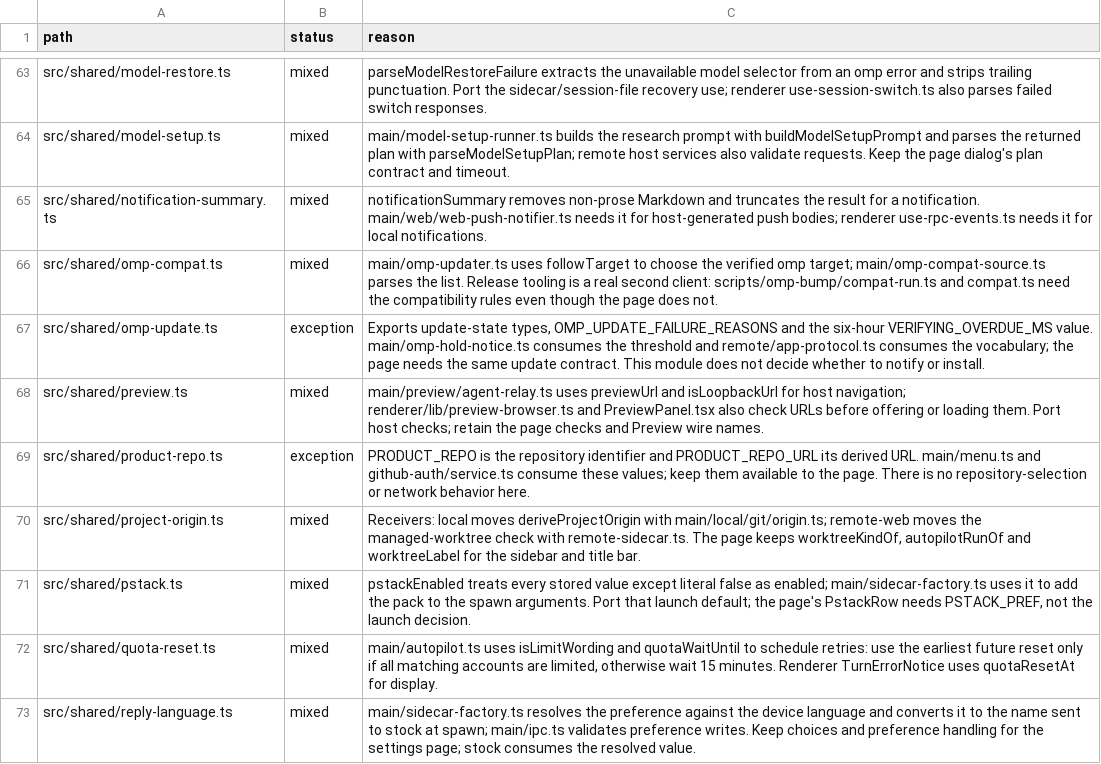
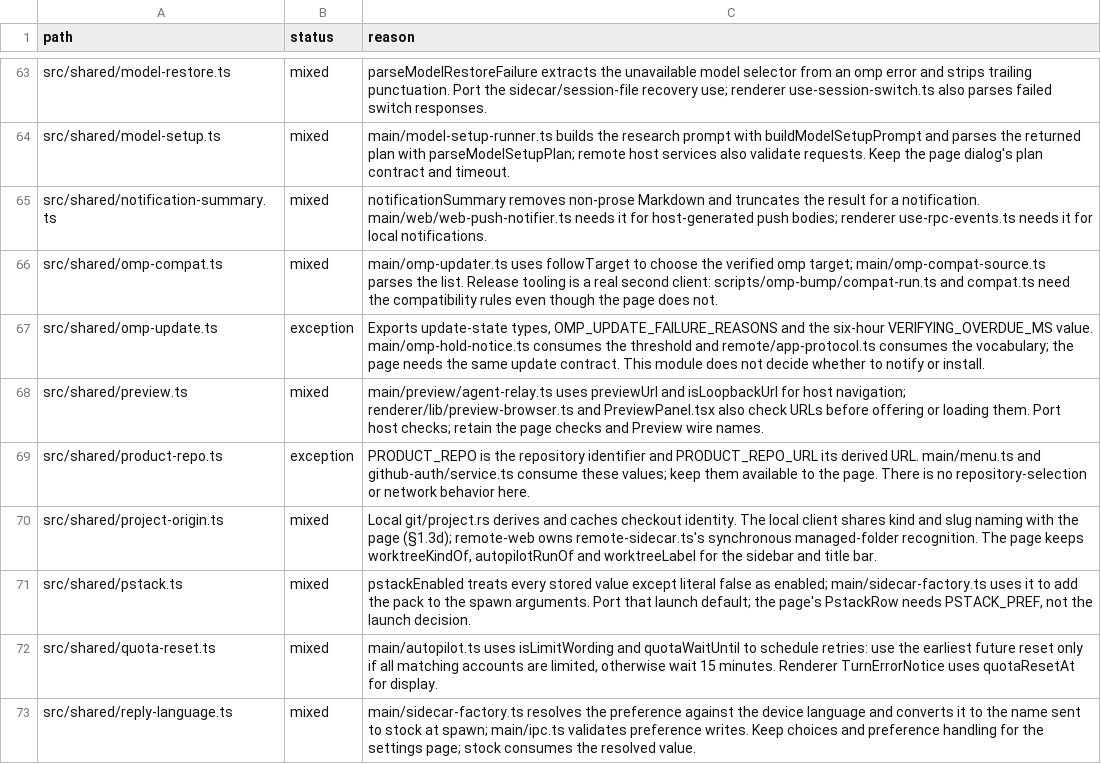
Before and after one commit to seuput-inc/ompdesk, a TSV file: docs/rust-inventory/host-imports.tsv, drawn as a sheet; only a part is shown, gaps mark what is left out.

```diff
--- a/docs/rust-inventory/host-imports.tsv
+++ b/docs/rust-inventory/host-imports.tsv
@@ -69,3 +69,3 @@ src/shared/preview.ts	mixed	main/preview/agent-relay.ts uses previewUrl and isLo
 src/shared/product-repo.ts	exception	PRODUCT_REPO is the repository identifier and PRODUCT_REPO_URL its derived URL. main/menu.ts and github-auth/service.ts consume these values; keep them available to the page. There is no repository-selection or network behavior here.
-src/shared/project-origin.ts	mixed	Receivers: local moves deriveProjectOrigin with main/local/git/origin.ts; remote-web moves the managed-worktree check with remote-sidecar.ts. The page keeps worktreeKindOf, autopilotRunOf and worktreeLabel for the sidebar and title bar.
+src/shared/project-origin.ts	mixed	Local git/project.rs derives and caches checkout identity. The local client shares kind and slug naming with the page (§1.3d); remote-web owns remote-sidecar.ts's synchronous managed-folder recognition. The page keeps worktreeKindOf, autopilotRunOf and worktreeLabel for the sidebar and title bar.
 src/shared/pstack.ts	mixed	pstackEnabled treats every stored value except literal false as enabled; main/sidecar-factory.ts uses it to add the pack to the spawn arguments. Port that launch default; the page's PstackRow needs PSTACK_PREF, not the launch decision.
```
Also changed, not shown: docs/rust-inventory/services.tsv, 10 other files.
